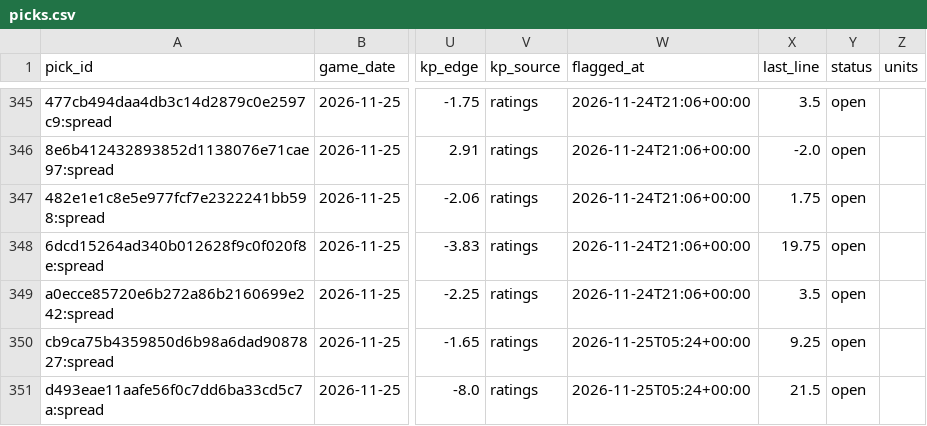
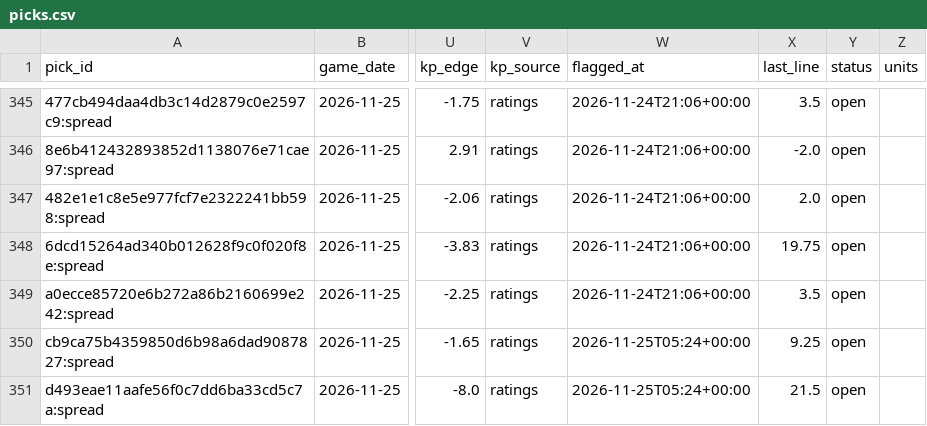
Before and after one commit to wheehawk/CBB_Mispricing, a CSV file: data/picks.csv, drawn as a sheet; only a part is shown, gaps mark what is left out; the diff names each change by its address in the sheet, - before the commit and + after, or states it on an @@ line.

```diff
--- a/data/picks.csv
+++ b/data/picks.csv
-X347 (last_line): 1.75
+X347 (last_line): 2.0
```
Also changed, not shown: 4 other files.
